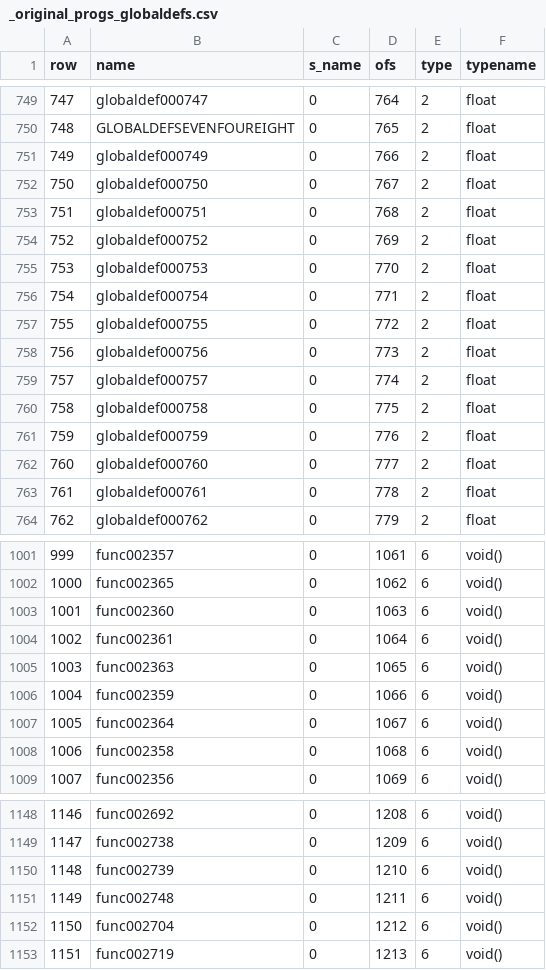
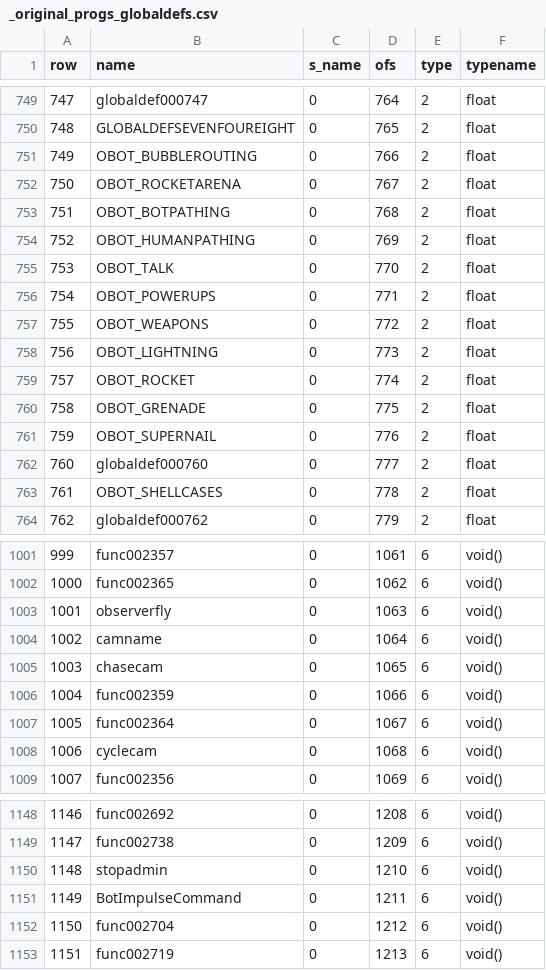
Before and after one commit to nickgovier/DeQCC, a CSV file: obots/_original_progs_globaldefs.csv, drawn as a sheet; only a part is shown, gaps mark what is left out; the diff covers the shown part only.

```diff
--- a/obots/_original_progs_globaldefs.csv
+++ b/obots/_original_progs_globaldefs.csv
@@ -750,15 +750,15 @@ row,name,s_name,ofs,type,typename
 748,GLOBALDEFSEVENFOUREIGHT,0,765,2,float
-749,globaldef000749,0,766,2,float
-750,globaldef000750,0,767,2,float
-751,globaldef000751,0,768,2,float
-752,globaldef000752,0,769,2,float
-753,globaldef000753,0,770,2,float
-754,globaldef000754,0,771,2,float
-755,globaldef000755,0,772,2,float
-756,globaldef000756,0,773,2,float
-757,globaldef000757,0,774,2,float
-758,globaldef000758,0,775,2,float
-759,globaldef000759,0,776,2,float
+749,OBOT_BUBBLEROUTING,0,766,2,float
+750,OBOT_ROCKETARENA,0,767,2,float
+751,OBOT_BOTPATHING,0,768,2,float
+752,OBOT_HUMANPATHING,0,769,2,float
+753,OBOT_TALK,0,770,2,float
+754,OBOT_POWERUPS,0,771,2,float
+755,OBOT_WEAPONS,0,772,2,float
+756,OBOT_LIGHTNING,0,773,2,float
+757,OBOT_ROCKET,0,774,2,float
+758,OBOT_GRENADE,0,775,2,float
+759,OBOT_SUPERNAIL,0,776,2,float
 760,globaldef000760,0,777,2,float
-761,globaldef000761,0,778,2,float
+761,OBOT_SHELLCASES,0,778,2,float
 762,globaldef000762,0,779,2,float
@@ -1002,8 +1002,8 @@ row,name,s_name,ofs,type,typename
 1000,func002365,0,1062,6,void()
-1001,func002360,0,1063,6,void()
-1002,func002361,0,1064,6,void()
-1003,func002363,0,1065,6,void()
+1001,observerfly,0,1063,6,void()
+1002,camname,0,1064,6,void()
+1003,chasecam,0,1065,6,void()
 1004,func002359,0,1066,6,void()
 1005,func002364,0,1067,6,void()
-1006,func002358,0,1068,6,void()
+1006,cyclecam,0,1068,6,void()
 1007,func002356,0,1069,6,void()
@@ -1149,4 +1149,4 @@ row,name,s_name,ofs,type,typename
 1147,func002738,0,1209,6,void()
-1148,func002739,0,1210,6,void()
-1149,func002748,0,1211,6,void()
+1148,stopadmin,0,1210,6,void()
+1149,BotImpulseCommand,0,1211,6,void()
 1150,func002704,0,1212,6,void()
```
Also changed, not shown: 35 edited cells elsewhere in this file, obots/_original_progs_functions.csv, 16 other files.
